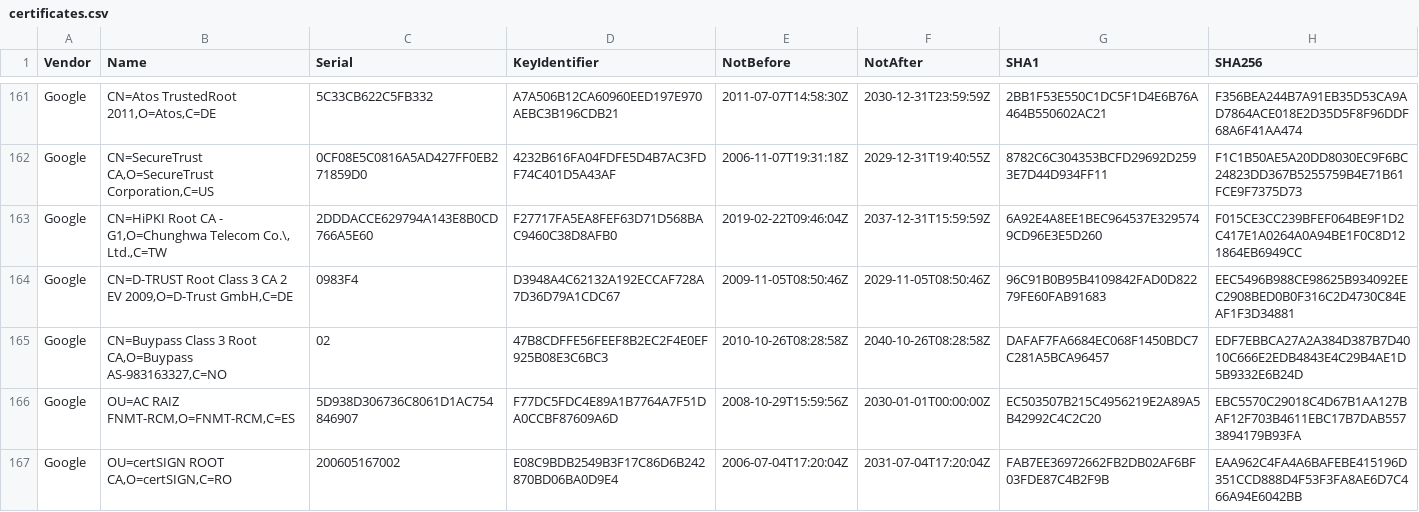
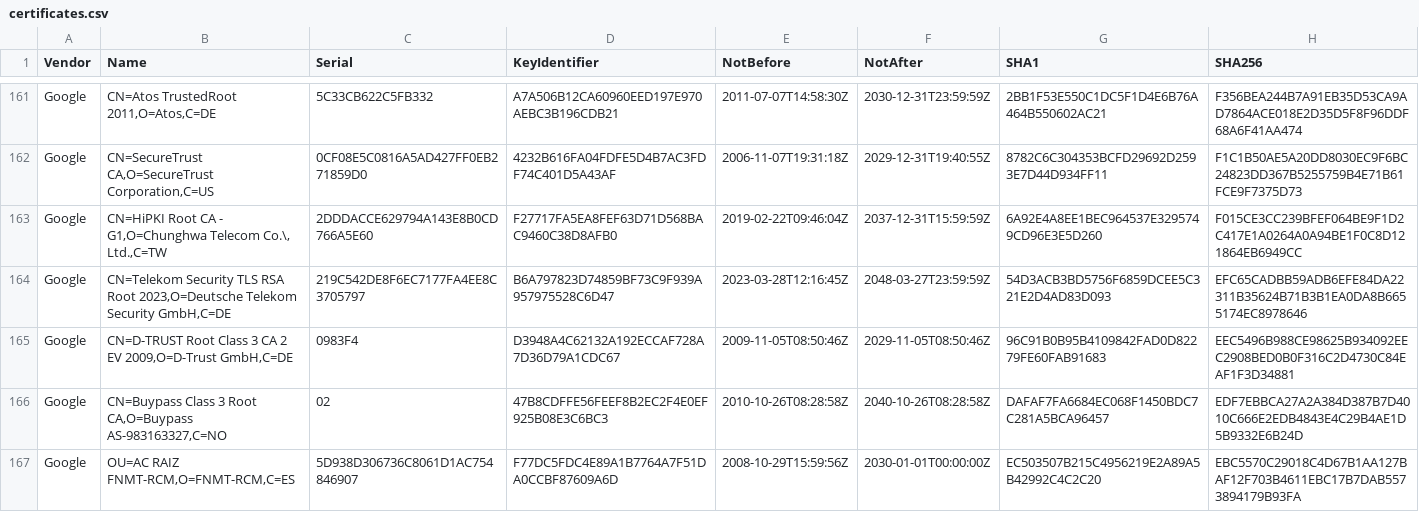
Before and after one commit to tls-inspector/rootca, a CSV file: bundles/certificates.csv, drawn as a sheet; only a part is shown, gaps mark what is left out; the shorter side is filled out with more unchanged rows; the diff covers the shown part only; the diff names each change by its address in the sheet, - before the commit and + after, or states it on an @@ line.

Commit message:
[Actions] Update CA Bundles

```diff
--- a/bundles/certificates.csv
+++ b/bundles/certificates.csv
+row 164: Google | CN=Telekom Security TLS RSA Root 2023,O=Deutsche Telekom Security GmbH,C=DE | 219C542DE8F6EC7177FA4EE8C3705797 | B6A797823D74859BF73C9F939A957975528C6D47 | 2023-03-28T12:16:45Z | 2048-03-27T23:59:59Z | 54D3ACB3BD5756F6859DCEE5C321E2D4AD83D093 | EFC65CADBB59ADB6EFE84DA22311B35624B71B3B1EA0DA8B6655174EC8978646
```
Also changed, not shown: 3 added rows and 2 removed rows elsewhere in this file, 10 other files.
